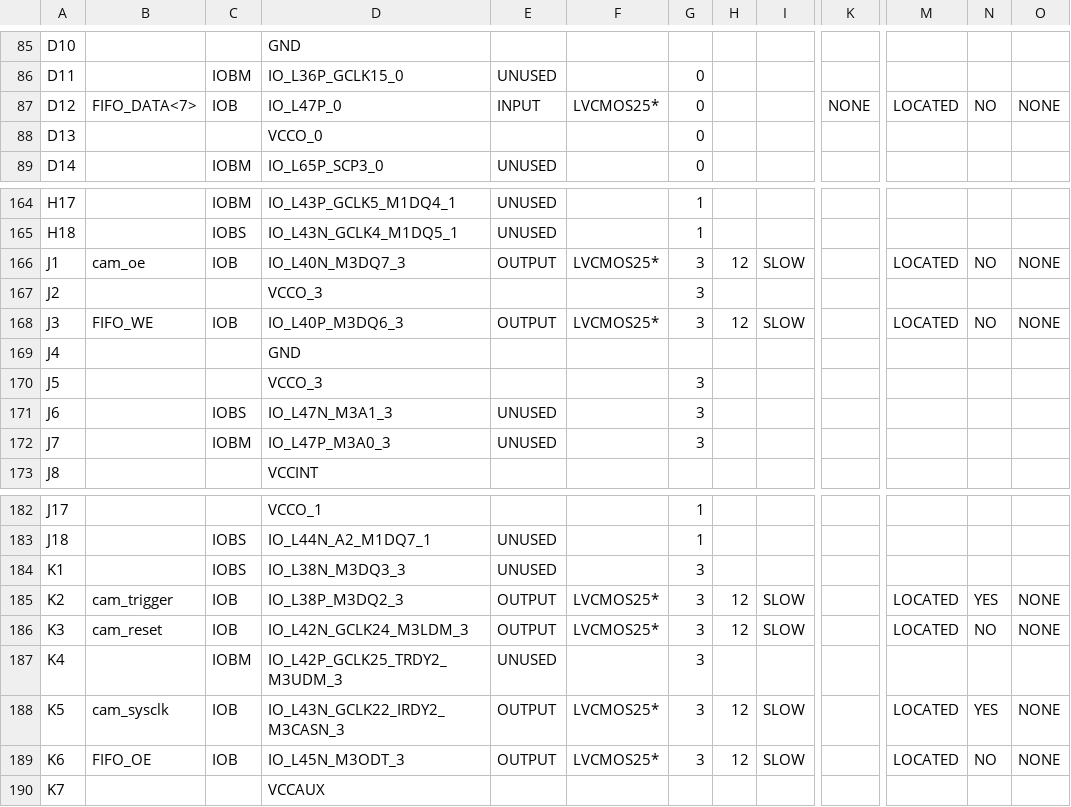
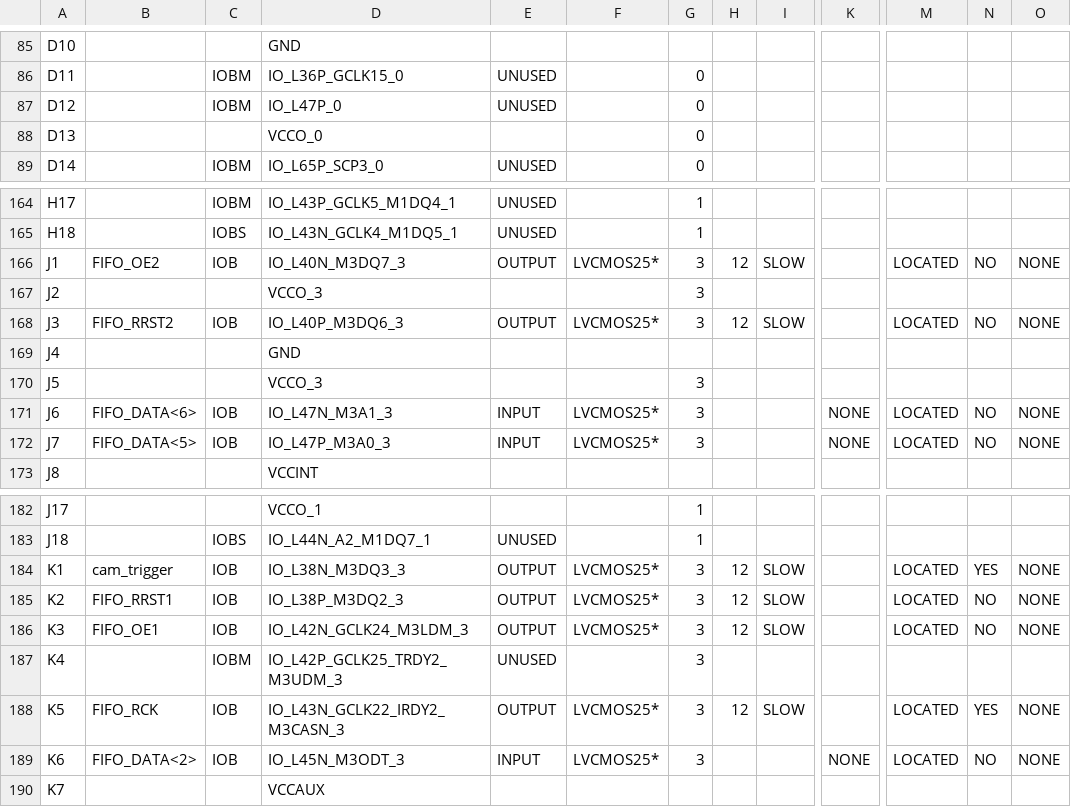
Before and after one commit to glgauthier/MQP, a CSV file: MT9V034-vga/mt9v034_top_pad.csv, drawn as a sheet; only a part is shown, gaps mark what is left out; the diff covers the shown part only; the diff names each change by its address in the sheet, - before the commit and + after, or states it on an @@ line.

Commit message:
working stereo camera board vga test
gathering data from just cam1 for now. next step will be to add a switch
for changing between the two

```diff
--- a/MT9V034-vga/mt9v034_top_pad.csv
+++ b/MT9V034-vga/mt9v034_top_pad.csv
-B87: FIFO_DATA<7>
+B87: (empty)
-C87: IOB
+C87: IOBM
-E87: INPUT
+E87: UNUSED
-F87: LVCMOS25*
+F87: (empty)
-K87: NONE
+K87: (empty)
-M87: LOCATED
+M87: (empty)
-N87: NO
+N87: (empty)
-O87: NONE
+O87: (empty)
-B166: cam_oe
+B166: FIFO_OE2
-B168: FIFO_WE
+B168: FIFO_RRST2
-B171: (empty)
+B171: FIFO_DATA<6>
-C171: IOBS
+C171: IOB
-E171:E172: UNUSED
+E171:E172: INPUT
-F171:F172: (empty)
+F171:F172: LVCMOS25*
-K171:K172: (empty)
+K171:K172: NONE
-M171:M172: (empty)
+M171:M172: LOCATED
-N171:N172: (empty)
+N171:N172: NO
-O171:O172: (empty)
+O171:O172: NONE
-B172: (empty)
+B172: FIFO_DATA<5>
-C172: IOBM
+C172: IOB
-B184: (empty)
+B184: cam_trigger
-C184: IOBS
+C184: IOB
-E184: UNUSED
+E184: OUTPUT
-F184: (empty)
+F184: LVCMOS25*
-H184: (empty)
+H184: 12
-I184: (empty)
+I184: SLOW
-M184: (empty)
+M184: LOCATED
-N184: (empty)
+N184: YES
-O184: (empty)
+O184: NONE
-B185: cam_trigger
+B185: FIFO_RRST1
-N185: YES
+N185: NO
-B186: cam_reset
+B186: FIFO_OE1
-B188: cam_sysclk
+B188: FIFO_RCK
-B189: FIFO_OE
+B189: FIFO_DATA<2>
-E189: OUTPUT
+E189: INPUT
-H189: 12
+H189: (empty)
-I189: SLOW
+I189: (empty)
-K189: (empty)
+K189: NONE
```
Also changed, not shown: 114 edited cells elsewhere in this file, 50 other files.
